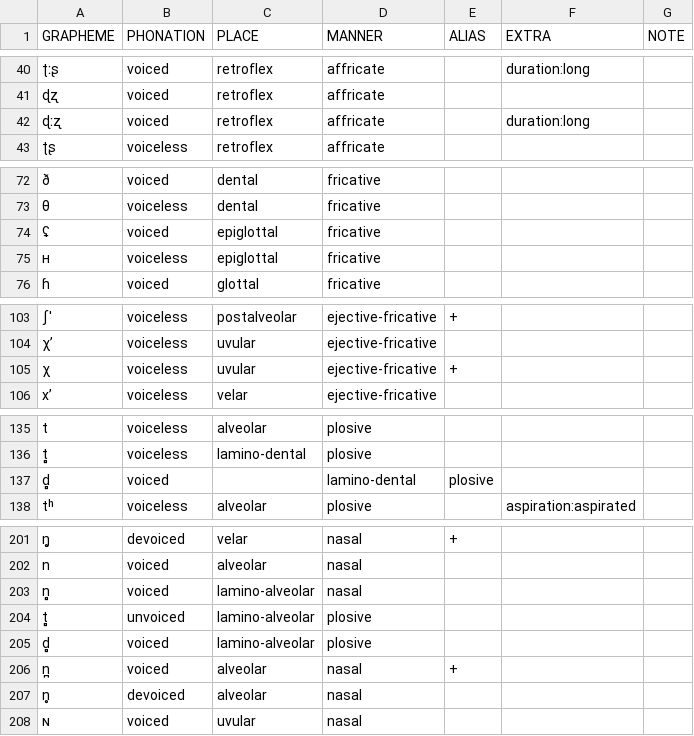
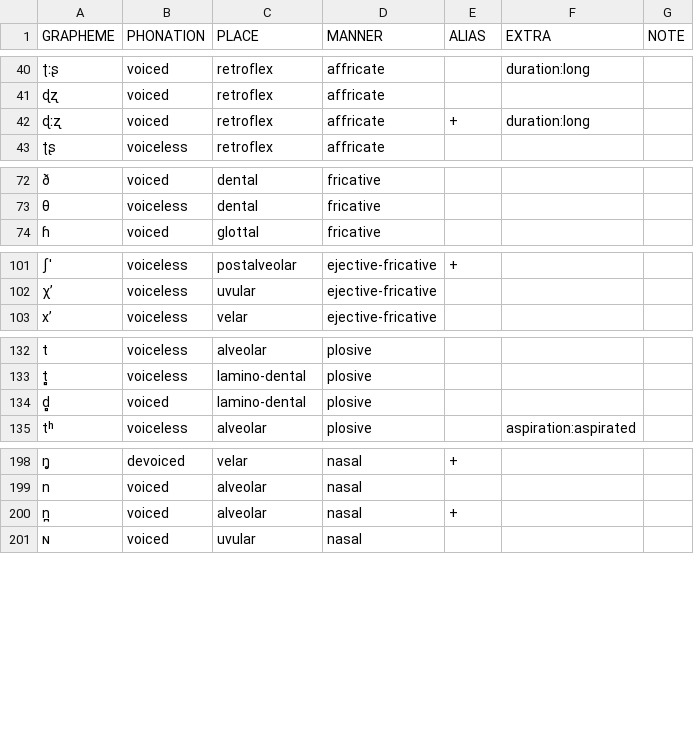
Before and after one commit to cldf-clts/clts-legacy, a TSV file: data/bipa/consonants.tsv, drawn as a sheet; only a part is shown, gaps mark what is left out; removed rows and columns are numbered as before the commit, all else as after; the diff names each change by its address in the sheet, - before the commit and + after, or states it on an @@ line.

```diff
--- a/data/bipa/consonants.tsv
+++ b/data/bipa/consonants.tsv
-E42 (ALIAS): (empty)
+E42 (ALIAS): +
-row 74: ʢ | voiced | epiglottal | fricative
-row 75: ʜ | voiceless | epiglottal | fricative
-row 105: χ | voiceless | uvular | ejective-fricative | +
-C134 (PLACE): (empty)
+C134 (PLACE): lamino-dental
-D134 (MANNER): lamino-dental
+D134 (MANNER): plosive
-E134 (ALIAS): plosive
+E134 (ALIAS): (empty)
-row 203: n̻ | voiced | lamino-alveolar | nasal
-row 204: t̻ | unvoiced | lamino-alveolar | plosive
-row 205: d̻ | voiced | lamino-alveolar | plosive
-row 207: n̥ | devoiced | alveolar | nasal
```
Also changed, not shown: 15 other files.
